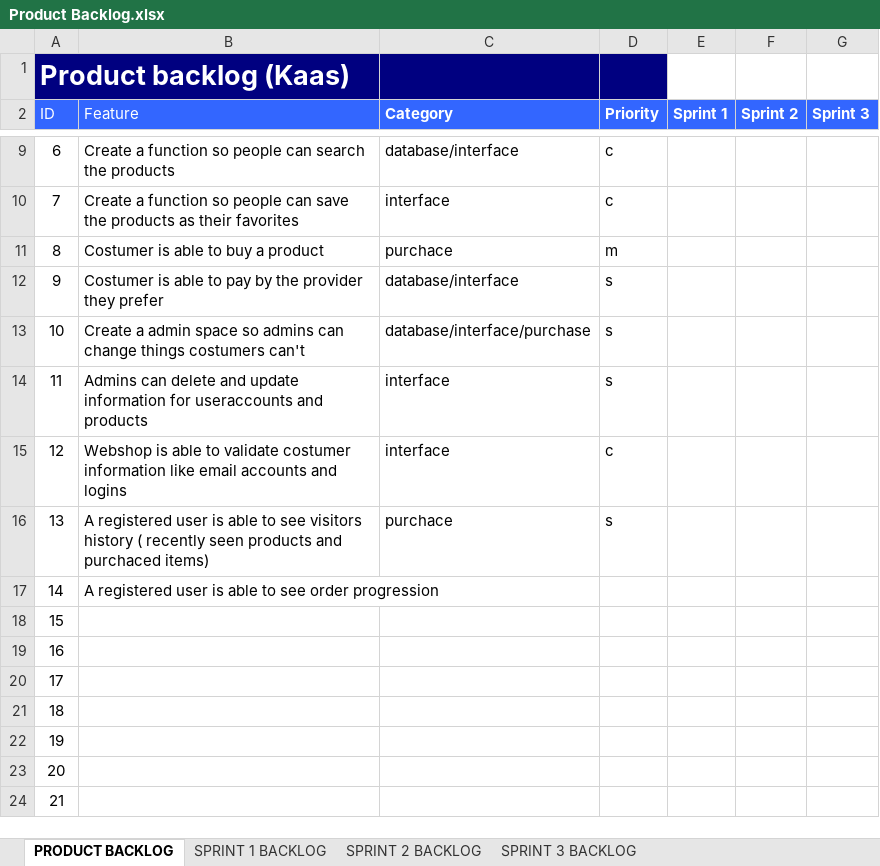
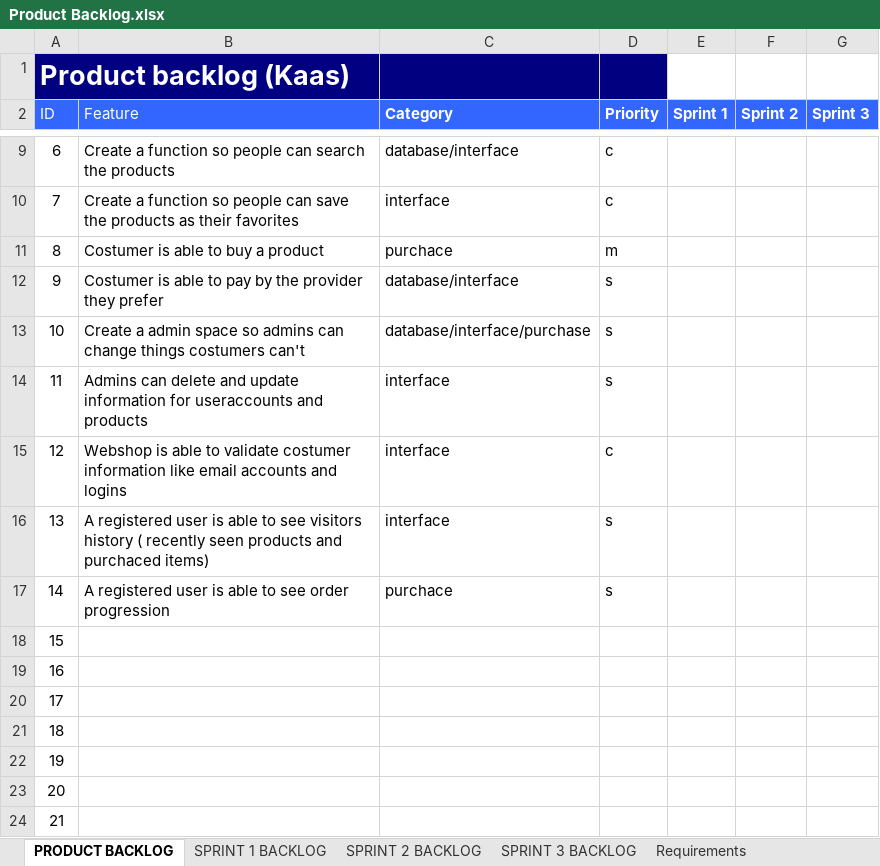
Before and after one commit to EdoHooghiemster/Project-5-6, an Excel workbook: Product Backlog.xlsx, sheet PRODUCT BACKLOG, drawn as a sheet; only a part is shown, gaps mark what is left out; values as stored, in another font and other column widths than the file's, no borders; the diff names each change by its address in the sheet, - before the commit and + after, or states it on an @@ line.

Commit message:
update product backlog

```diff
--- a/Product Backlog.xlsx (sheet PRODUCT BACKLOG)
+++ b/Product Backlog.xlsx (sheet PRODUCT BACKLOG)
+sheet tab: Requirements
-C16 (Category): purchace
+C16 (Category): interface
-C17 (Category): (empty)
+C17 (Category): purchace
-D17 (Priority): (empty)
+D17 (Priority): s
```
